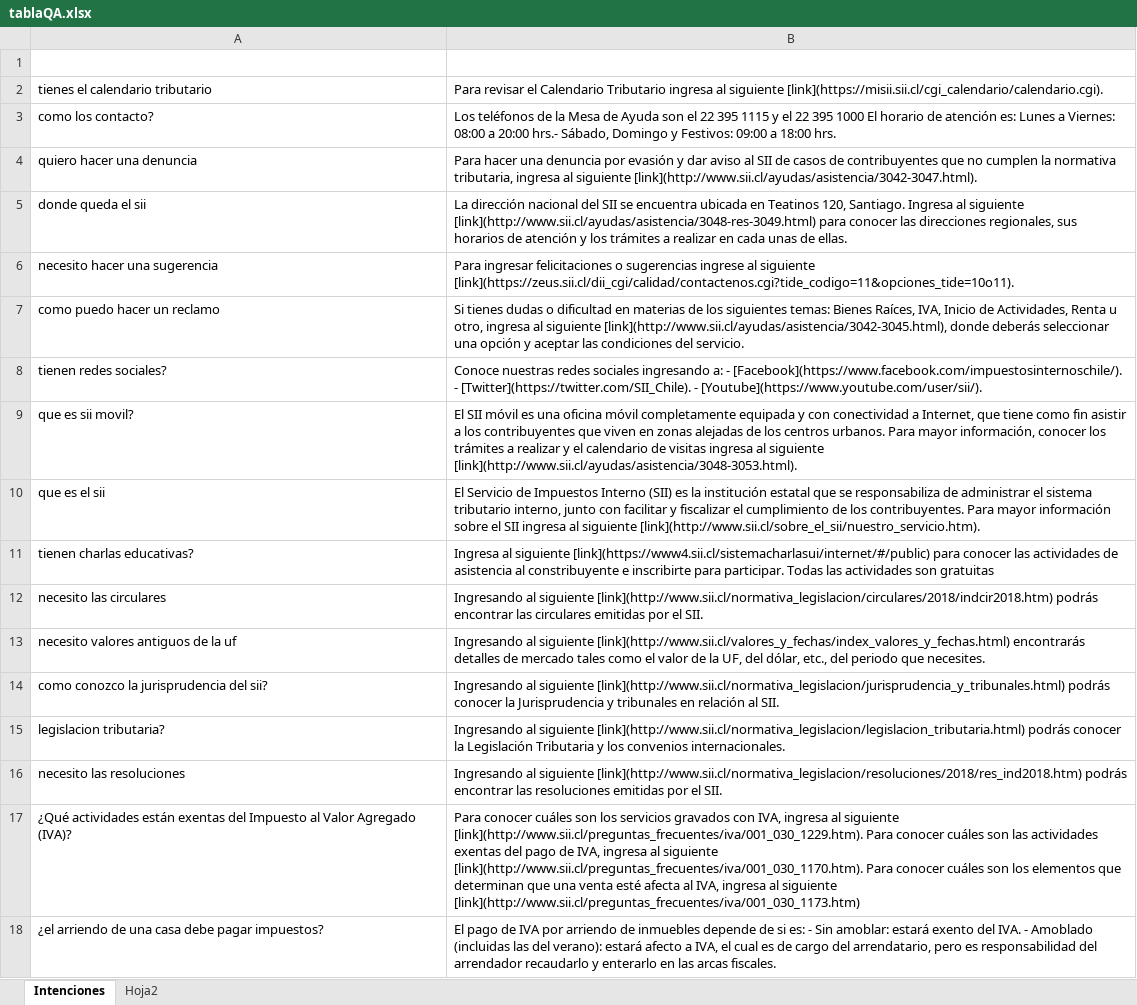
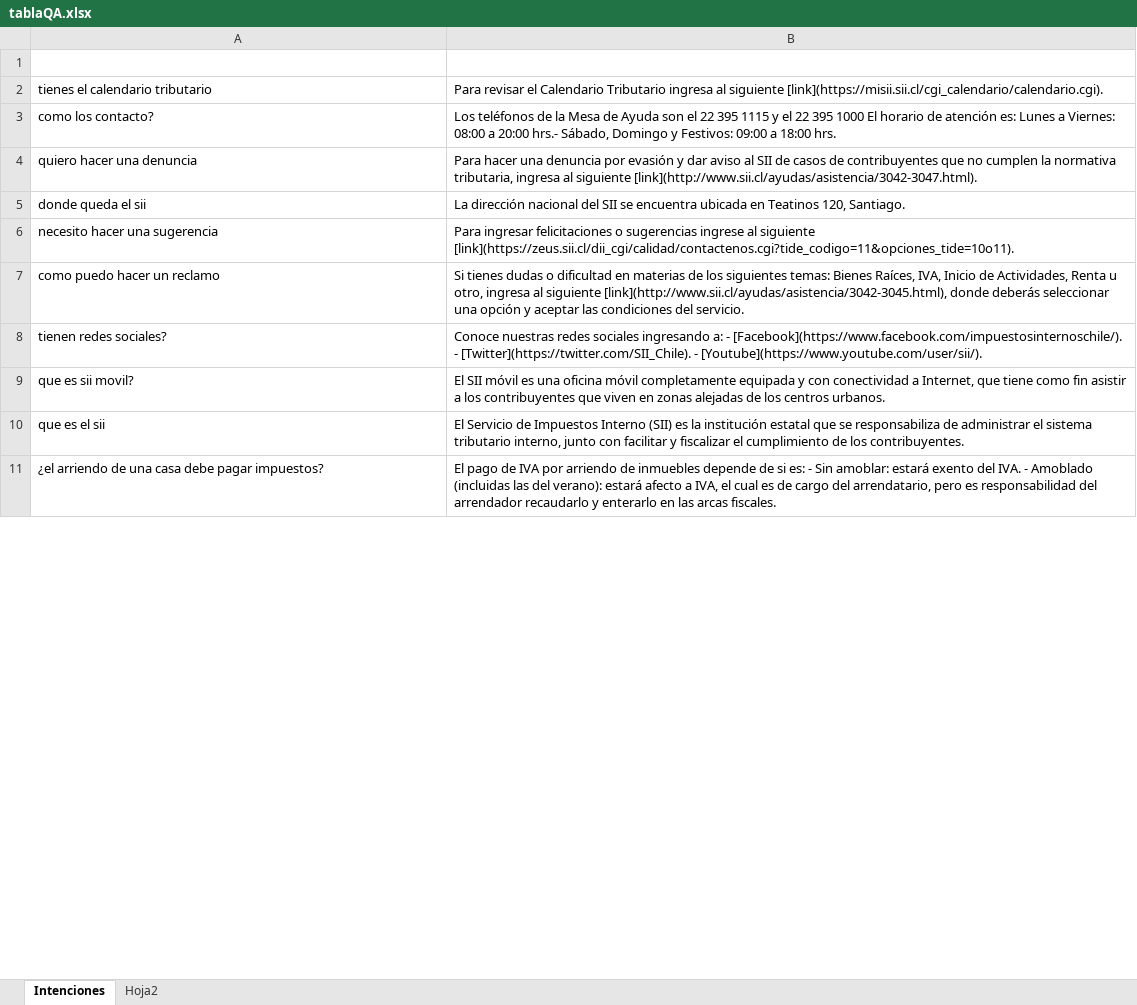
Before and after one commit to CatherineFC/NLP, an Excel workbook: tablaQA.xlsx, sheet Intenciones, drawn as a sheet; only a part is shown; values as stored, in another font and other column widths than the file's, no borders; the diff covers the shown part only; the diff names each change by its address in the sheet, - before the commit and + after, or states it on an @@ line.

```diff
--- a/tablaQA.xlsx (sheet Intenciones)
+++ b/tablaQA.xlsx (sheet Intenciones)
-B5 (RESPUESTAS): …120, Santiago. Ingresa al siguiente [link](http://www.sii.cl/ayudas/asistencia/3048-res-3049.html) para conocer las direcciones regionales, sus horarios de atención y los trámites a realizar en cada unas de ellas.
+B5 (RESPUESTAS): …120, Santiago.
-B9 (RESPUESTAS): …centros urbanos. Para mayor información, conocer los trámites a realizar y el calendario de visitas ingresa al siguiente [link](http://www.sii.cl/ayudas/asistencia/3048-3053.html).
+B9 (RESPUESTAS): …centros urbanos.
-B10 (RESPUESTAS): …los contribuyentes. Para mayor información sobre el SII ingresa al siguiente [link](http://www.sii.cl/sobre_el_sii/nuestro_servicio.htm).
+B10 (RESPUESTAS): …los contribuyentes.
-row 11: tienen charlas educativas? | Ingresa al siguiente [link](https://www4.sii.cl/sistemacharlasui/internet/#/public) para conocer las actividades de asistencia al constribuyente e inscribirte para participar. Todas las actividades son gratuitas
-row 12: necesito las circulares | Ingresando al siguiente [link](http://www.sii.cl/normativa_legislacion/circulares/2018/indcir2018.htm) podrás encontrar las circulares emitidas por el SII.
-row 13: necesito valores antiguos de la uf | Ingresando al siguiente [link](http://www.sii.cl/valores_y_fechas/index_valores_y_fechas.html) encontrarás detalles de mercado tales como el valor de la UF, del dólar, etc., del periodo que necesites.
-row 14: como conozco la jurisprudencia del sii? | Ingresando al siguiente [link](http://www.sii.cl/normativa_legislacion/jurisprudencia_y_tribunales.html) podrás conocer la Jurisprudencia y tribunales en relación al SII.
-row 15: legislacion tributaria? | Ingresando al siguiente [link](http://www.sii.cl/normativa_legislacion/legislacion_tributaria.html) podrás conocer la Legislación Tributaria y los convenios internacionales.
-row 16: necesito las resoluciones | Ingresando al siguiente [link](http://www.sii.cl/normativa_legislacion/resoluciones/2018/res_ind2018.htm) podrás encontrar las resoluciones emitidas por el SII.
-row 17: ¿Qué actividades están exentas del Impuesto al Valor Agregado (IVA)? | Para conocer cuáles son los servicios gravados con IVA, ingresa al siguiente [link](http://www.sii.cl/preguntas_frecuentes/iva/001_030_1229.htm). Para conocer cuáles son las actividades exentas del pago de IVA, ingresa al siguiente [link](http://www.sii.cl/preguntas_frecuentes/iva/001_030_1170.htm). Para conocer cuáles son los elementos que determinan que una venta esté afecta al IVA, ingresa al siguiente [link](http://www.sii.cl/preguntas_frecuentes/iva/001_030_1173.htm)
```
Also changed, not shown: 44 edited cells elsewhere in this sheet, mensajes_entrada.xlsx, mensajes_salida.xlsx.
